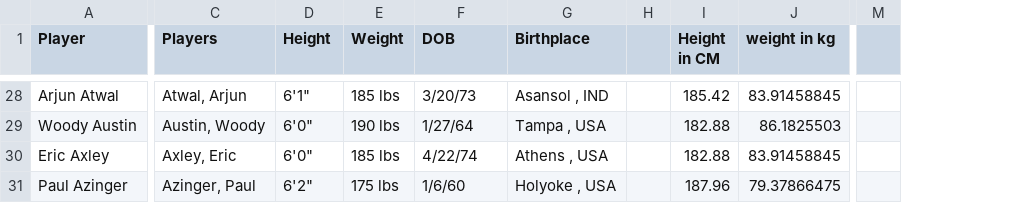
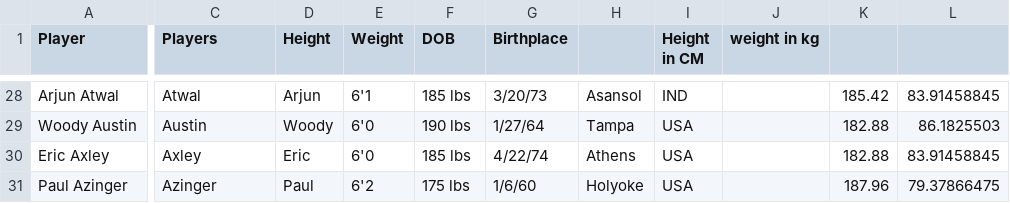
Before and after one commit to ahmad88me/tada-swift, a CSV file: aaagolfplayers.csv, drawn as a sheet; only a part is shown, gaps mark what is left out; removed rows and columns are numbered as before the commit, all else as after; the diff covers the shown part only; the diff names each change by its address in the sheet, - before the commit and + after, or states it on an @@ line.

```diff
--- a/aaagolfplayers.csv
+++ b/aaagolfplayers.csv
+column E (Weight), rows 28-31: 6'1 | 6'0 | 6'0 | 6'2
-column G (Birthplace), rows 28-31: Asansol , IND | Tampa , USA | Athens , USA | Holyoke , USA
-column H, empty
+column H, rows 28-31: Asansol | Tampa | Athens | Holyoke
+column I (Height in CM), rows 28-31: IND | USA | USA | USA
+column J (weight in kg), empty
-column M, empty
-F1: Weight
+F1: DOB
-G1: DOB
+G1: Birthplace
-K1: Height in CM
+K1: (empty)
-L1: weight in kg
+L1: (empty)
-C28 (Players): Atwal, Arjun
+C28 (Players): Atwal
-D28 (Height): 6'1"
+D28 (Height): Arjun
-C29 (Players): Austin, Woody
+C29 (Players): Austin
-D29 (Height): 6'0"
+D29 (Height): Woody
-C30 (Players): Axley, Eric
+C30 (Players): Axley
-D30 (Height): 6'0"
+D30 (Height): Eric
-C31 (Players): Azinger, Paul
+C31 (Players): Azinger
-D31 (Height): 6'2"
+D31 (Height): Paul
```
Also changed, not shown: 56 edited cells elsewhere in this file.
